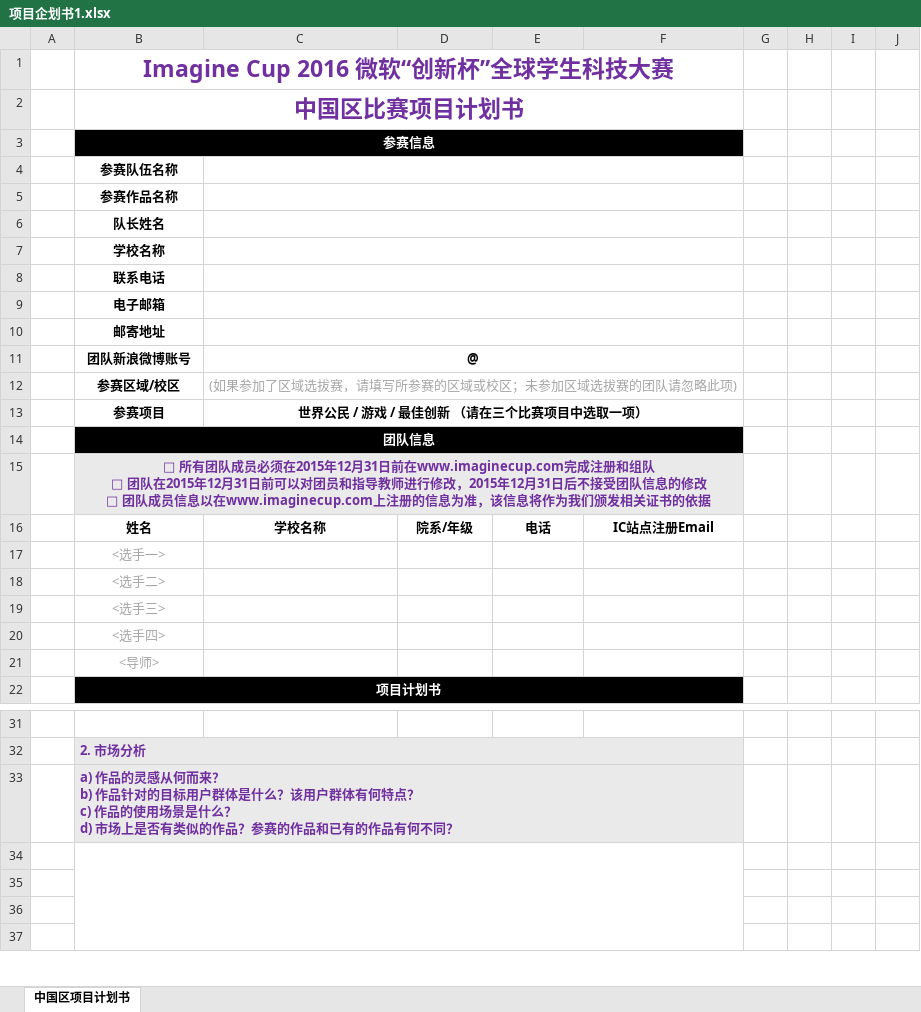
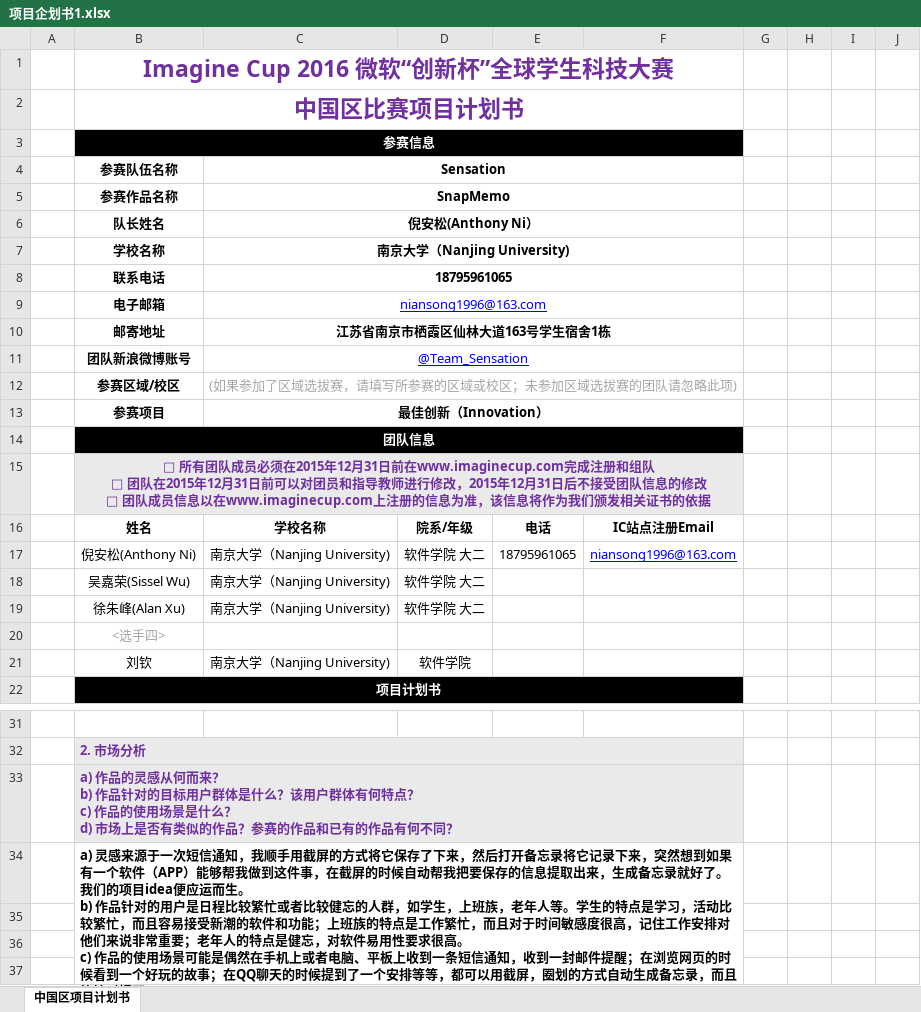
Before and after one commit to niansong1996/SnapMemo, an Excel workbook: 前期文档/项目企划书1.xlsx, sheet 中国区项目计划书, drawn as a sheet; only a part is shown, gaps mark what is left out; values as stored, in another font and other column widths than the file's, no borders; charts and pictures not drawn; removed rows and columns are numbered as before the commit, all else as after; ↵ is a line break in a cell; the diff covers the shown part only; the diff names each change by its address in the sheet, - before the commit and + after, or states it on an @@ line.

Commit message:
企划书1

```diff
--- a/前期文档/项目企划书1.xlsx (sheet 中国区项目计划书)
+++ b/前期文档/项目企划书1.xlsx (sheet 中国区项目计划书)
-C4: (empty)
+C4: Sensation
-C5 (Sensation): (empty)
+C5 (Sensation): SnapMemo
-C6 (Sensation): (empty)
+C6 (Sensation): 倪安松(Anthony Ni）
-C7 (Sensation): (empty)
+C7 (Sensation): 南京大学（Nanjing University)
-C8 (Sensation): (empty)
+C8 (Sensation): 18795961065
-C9 (Sensation): (empty)
+C9 (Sensation): niansong1996@163.com
-C10 (Sensation): (empty)
+C10 (Sensation): 江苏省南京市栖霞区仙林大道163号学生宿舍1栋
-C11 (Sensation): @
+C11 (Sensation): @Team_Sensation
@@ C11 bold: on → off, underline: off → on, text colour: black → #0000FF @@
-C13 (Sensation): 世界公民 / 游戏 / 最佳创新 （请在三个比赛项目中选取一项）
+C13 (Sensation): 最佳创新（Innovation）
-row 17:  | <选手一>
-row 18:  | <选手二>
-row 19:  | <选手三>
+row 17:  | 倪安松(Anthony Ni) | 南京大学（Nanjing University) | 软件学院 大二 | 18795961065 | niansong1996@163.com
+row 18:  | 吴嘉荣(Sissel Wu) | 南京大学（Nanjing University) | 软件学院 大二
+row 19:  | 徐朱峰(Alan Xu) | 南京大学（Nanjing University) | 软件学院 大二
-row 21:  | <导师>
+row 21:  | 刘钦 | 南京大学（Nanjing University) | 软件学院
-B34 (参赛队伍名称): (empty)
+B34 (参赛队伍名称): a) 灵感来源于一次短信通知，我顺手用截屏的方式将它保存了下来，然后打开备忘录将它记录下来，突然想到如果有一个软件（APP）能够帮我做到这件事，在截屏的时候自动帮我把要保存的信息提取出来，生成备忘录就好了。我们的项目idea便应运而生。 ↵ b) 作品针对的用户是日程比较繁忙或者比较健忘的人群，如学生，上班族，老年人等。学生的特点是学习，活动比较繁忙，而且容易接受新潮的软件和功能；上班族的特点是工作繁忙，而且对于时间敏感度很高，记住工作安排对他们来说非常重要；老年人的特点是健忘，对软件易用性要求很高。 ↵ c) 作品的使用场景可能是偶然在手机上或者电脑、平板上收到一条短信通知，收到一封邮件提醒；在浏览网页的时候看到一个好玩的故事；在QQ聊天的时候提到了一个安排等等，都可以用截屏，圈划的方式自动生成备忘录，而且能按时提醒。 ↵ d) 市场上有各种各样的备忘软件，但是他们在都没有在根本上解决用户输入、操作困难的问题。而我们的作品不但解决了操作的问题，而且将简单易用的特点发挥到了极致，只需按下截屏按钮，圈划内容就可以完成操作。
```
Also changed, not shown: 2 edited cells elsewhere in this sheet.
